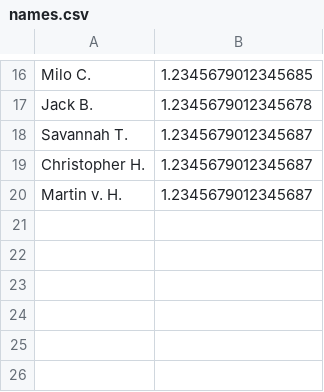
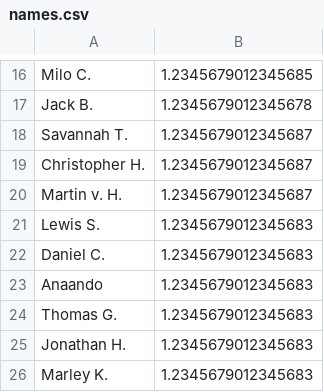
Before and after one commit to EMPattinson/CompCake, a CSV file: names.csv, drawn as a sheet; only a part is shown, gaps mark what is left out; the diff names each change by its address in the sheet, - before the commit and + after, or states it on an @@ line.

Commit message:
Update names.csv

```diff
--- a/names.csv
+++ b/names.csv
+row 21: Lewis S. | 1.2345679012345683
+row 22: Daniel C. | 1.2345679012345683
+row 23: Anaando | 1.2345679012345683
+row 24: Thomas G. | 1.2345679012345683
+row 25: Jonathan H. | 1.2345679012345683
+row 26: Marley K. | 1.2345679012345683
```
